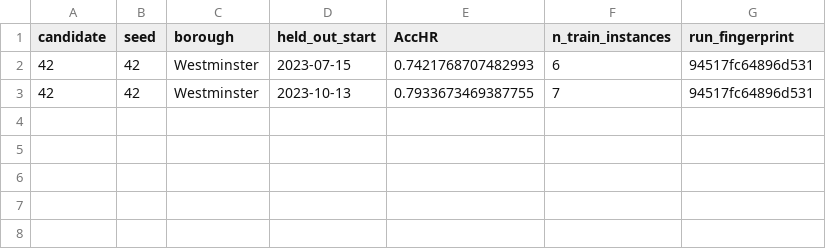
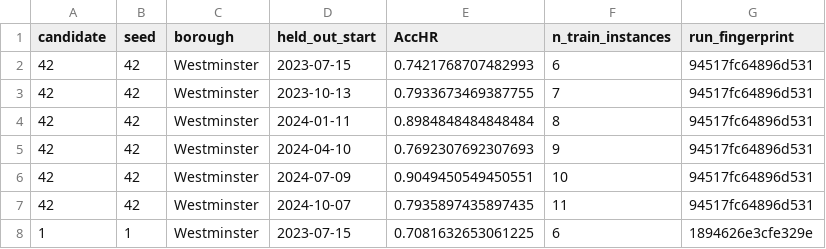
Before and after one commit to Maurya1112-sudo/greyspot, a CSV file: reports/westminster/s5_multiseed_checkpoint.csv, drawn as a sheet.

```diff
--- a/reports/westminster/s5_multiseed_checkpoint.csv
+++ b/reports/westminster/s5_multiseed_checkpoint.csv
@@ -3 +3,6 @@ candidate,seed,borough,held_out_start,AccHR,n_train_instances,run_fingerprint
 42,42,Westminster,2023-10-13,0.7933673469387755,7,94517fc64896d531
+42,42,Westminster,2024-01-11,0.8984848484848484,8,94517fc64896d531
+42,42,Westminster,2024-04-10,0.7692307692307693,9,94517fc64896d531
+42,42,Westminster,2024-07-09,0.9049450549450551,10,94517fc64896d531
+42,42,Westminster,2024-10-07,0.7935897435897435,11,94517fc64896d531
+1,1,Westminster,2023-07-15,0.7081632653061225,6,1894626e3cfe329e
```
Also changed, not shown: 3 other files.
